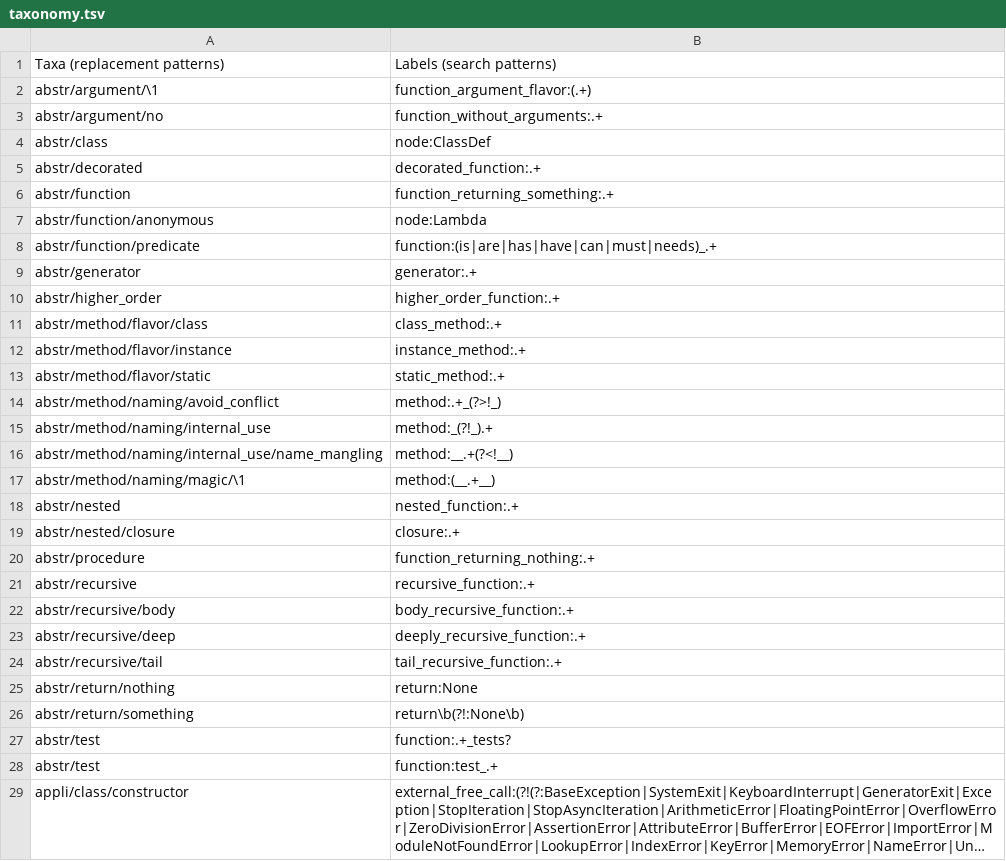
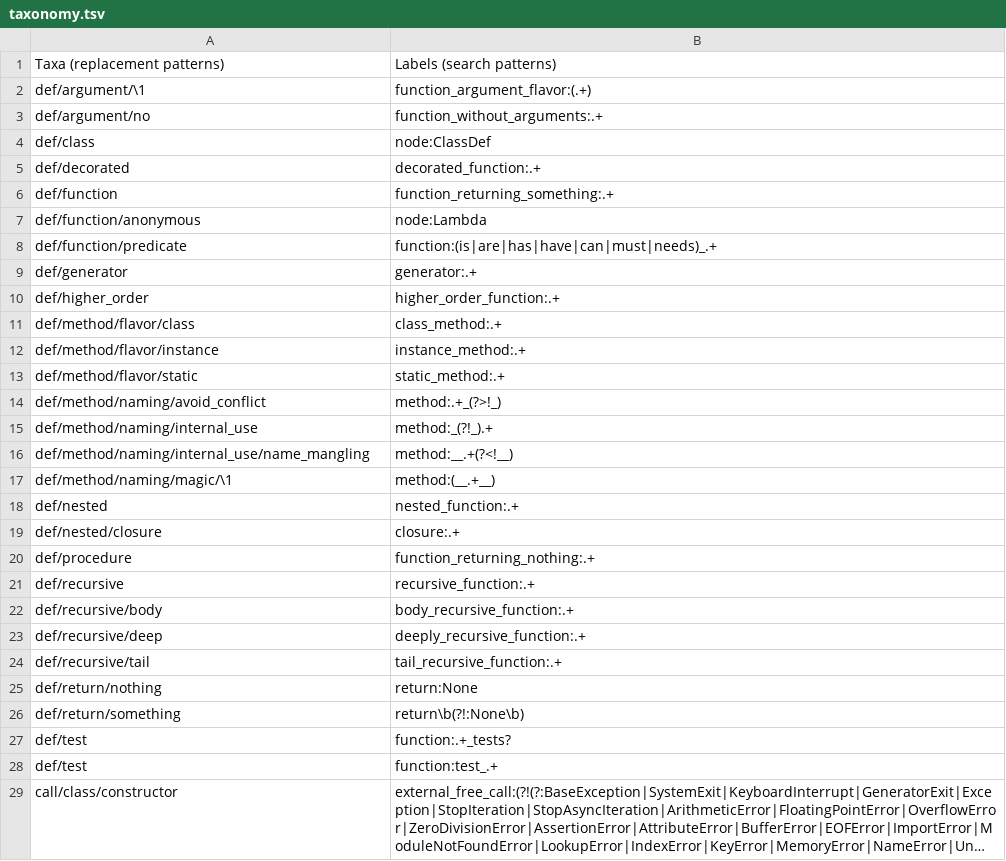
Before and after one commit to laowantong/paroxython, a TSV file: paroxython/resources/taxonomy.tsv, drawn as a sheet; only a part is shown; long unchanged cells end in …; the diff covers the shown part only; the diff names each change by its address in the sheet, - before the commit and + after, or states it on an @@ line.

Commit message:
rename (abstr, appli) into (def, call)

```diff
--- a/paroxython/resources/taxonomy.tsv
+++ b/paroxython/resources/taxonomy.tsv
-A2: abstr/argument/\1
+A2: def/argument/\1
-A3: abstr/argument/no
+A3: def/argument/no
-A4: abstr/class
+A4: def/class
-A5: abstr/decorated
+A5: def/decorated
-A6: abstr/function
+A6: def/function
-A7: abstr/function/anonymous
+A7: def/function/anonymous
-A8: abstr/function/predicate
+A8: def/function/predicate
-A9: abstr/generator
+A9: def/generator
-A10: abstr/higher_order
+A10: def/higher_order
-A11: abstr/method/flavor/class
+A11: def/method/flavor/class
-A12: abstr/method/flavor/instance
+A12: def/method/flavor/instance
-A13: abstr/method/flavor/static
+A13: def/method/flavor/static
-A14: abstr/method/naming/avoid_conflict
+A14: def/method/naming/avoid_conflict
-A15: abstr/method/naming/internal_use
+A15: def/method/naming/internal_use
-A16: abstr/method/naming/internal_use/name_mangling
+A16: def/method/naming/internal_use/name_mangling
-A17: abstr/method/naming/magic/\1
+A17: def/method/naming/magic/\1
-A18: abstr/nested
+A18: def/nested
-A19: abstr/nested/closure
+A19: def/nested/closure
-A20: abstr/procedure
+A20: def/procedure
-A21: abstr/recursive
+A21: def/recursive
-A22: abstr/recursive/body
+A22: def/recursive/body
-A23: abstr/recursive/deep
+A23: def/recursive/deep
-A24: abstr/recursive/tail
+A24: def/recursive/tail
-A25: abstr/return/nothing
+A25: def/return/nothing
-A26: abstr/return/something
+A26: def/return/something
-A27:A28: abstr/test
+A27:A28: def/test
-A29: appli/class/constructor
+A29: call/class/constructor
```
Also changed, not shown: 18 edited cells elsewhere in this file, examples/mini/taxonomy.tsv, 19 other files.
